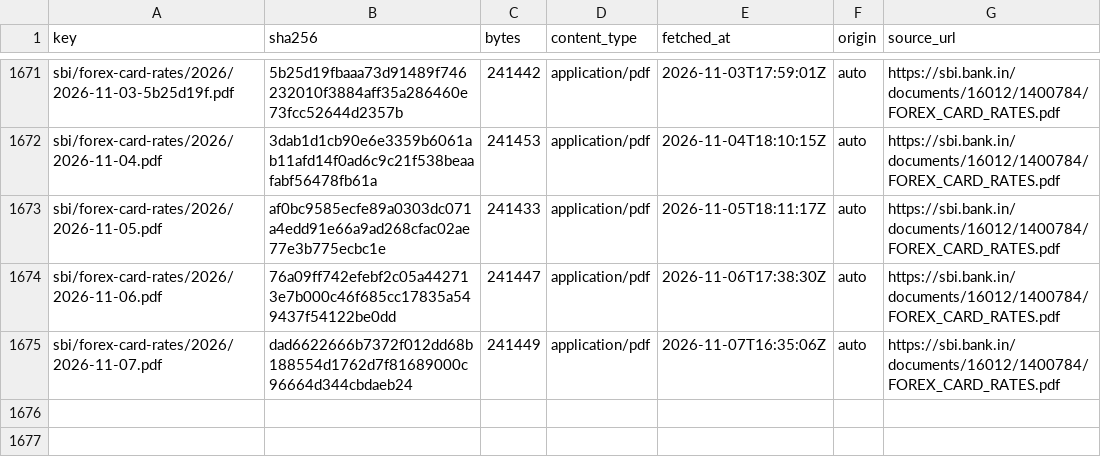
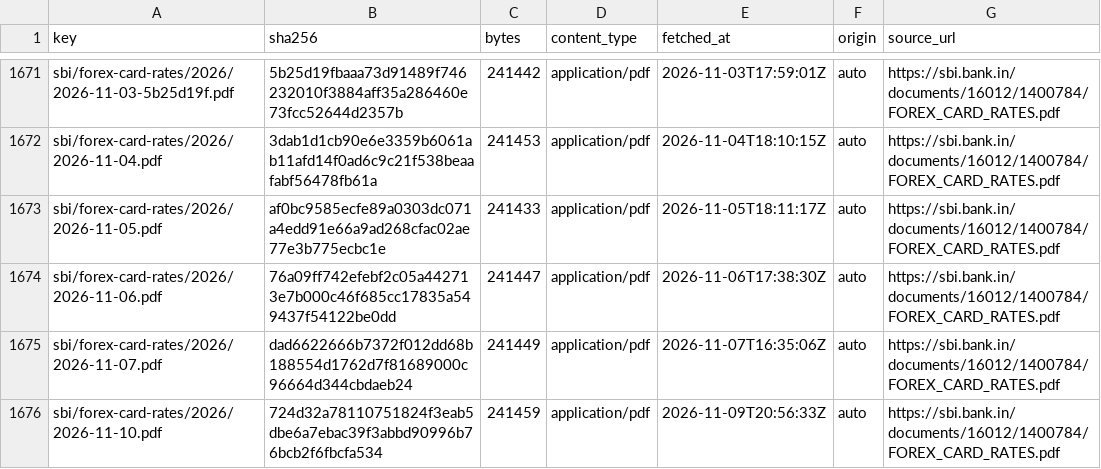
Before and after one commit to xfina-dev/xfina-data, a CSV file: v1/manifests/sbi-forex-card-usd.csv, drawn as a sheet; only a part is shown, gaps mark what is left out; the diff names each change by its address in the sheet, - before the commit and + after, or states it on an @@ line.

```diff
--- a/v1/manifests/sbi-forex-card-usd.csv
+++ b/v1/manifests/sbi-forex-card-usd.csv
+row 1676: sbi/forex-card-rates/2026/2026-11-10.pdf | 724d32a78110751824f3eab5dbe6a7ebac39f3abbd90996b76bcb2f6fbcfa534 | 241459 | application/pdf | 2026-11-09T20:56:33Z | auto | https://sbi.bank.in/documents/16012/1400784/FOREX_CARD_RATES.pdf
```
Also changed, not shown: v1/fx/sbi-forex-card-usd.csv, v1/manifests/bis-usd-inr.csv, 1 other file.
